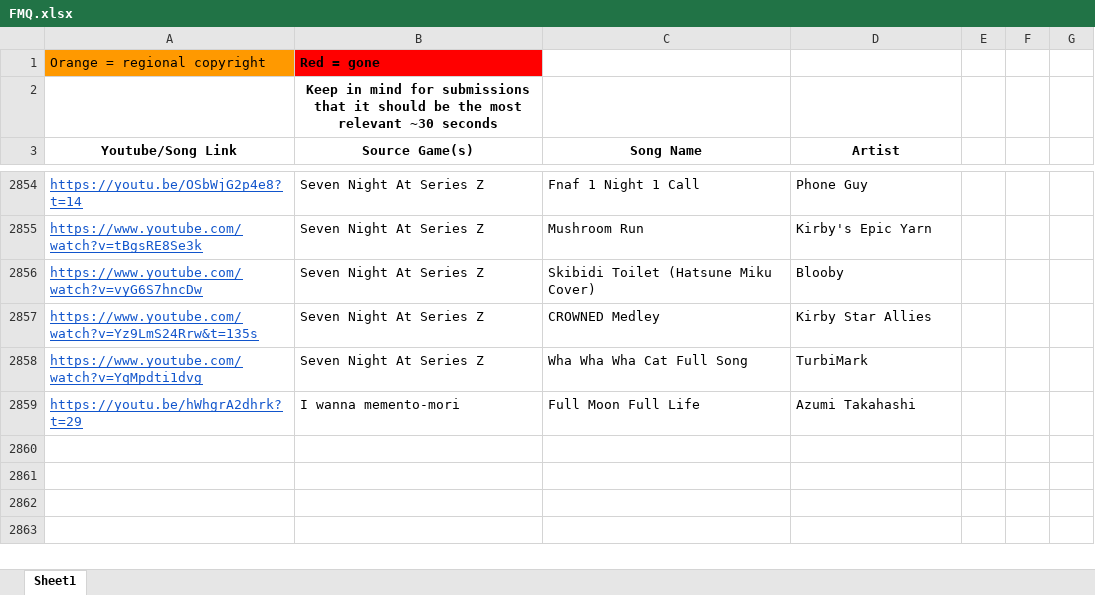
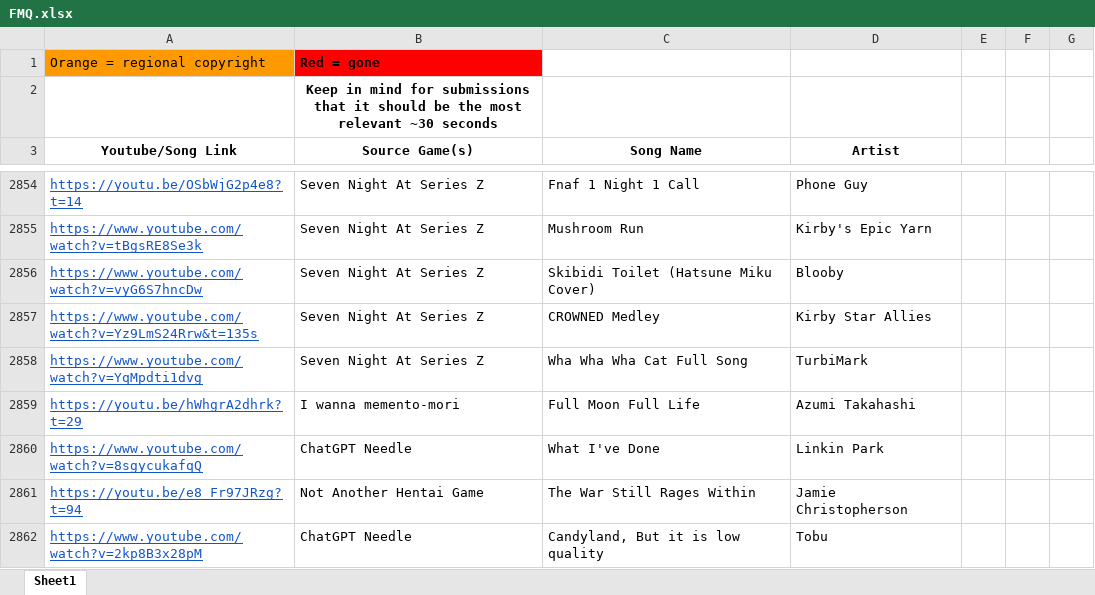
Before and after one commit to PlayerDash2017/Fangame-Music-Quiz-Page-ver, an Excel workbook: FMQ.xlsx, sheet Sheet1, drawn as a sheet; only a part is shown, gaps mark what is left out; values as stored, in another font and other column widths than the file's, no borders; the diff covers the shown part only; the diff names each change by its address in the sheet, - before the commit and + after, or states it on an @@ line.

```diff
--- a/FMQ.xlsx (sheet Sheet1)
+++ b/FMQ.xlsx (sheet Sheet1)
+row 2860: https://www.youtube.com/watch?v=8sgycukafqQ | ChatGPT Needle | What I've Done | Linkin Park
+row 2861: https://youtu.be/e8_Fr97JRzg?t=94 | Not Another Hentai Game | The War Still Rages Within | Jamie Christopherson
+row 2862: https://www.youtube.com/watch?v=2kp8B3x28pM | ChatGPT Needle | Candyland, But it is low quality | Tobu
```
Also changed, not shown: 3 added rows and 6 edited cells elsewhere in this sheet, 2 other files.
